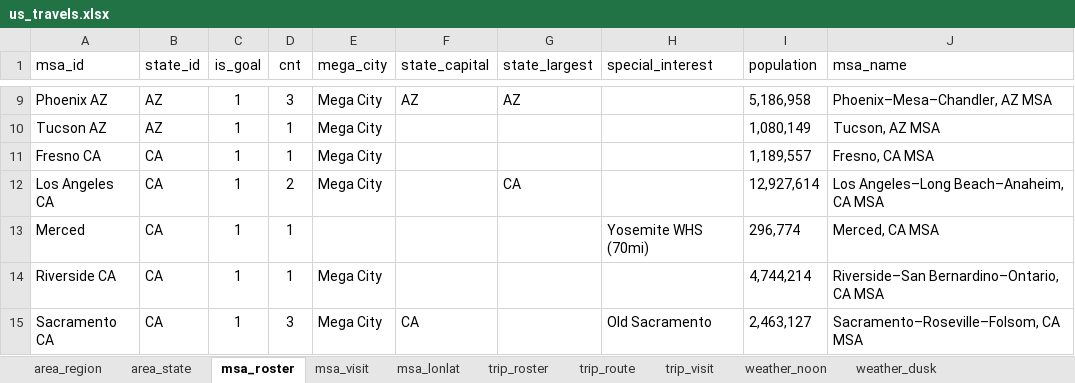
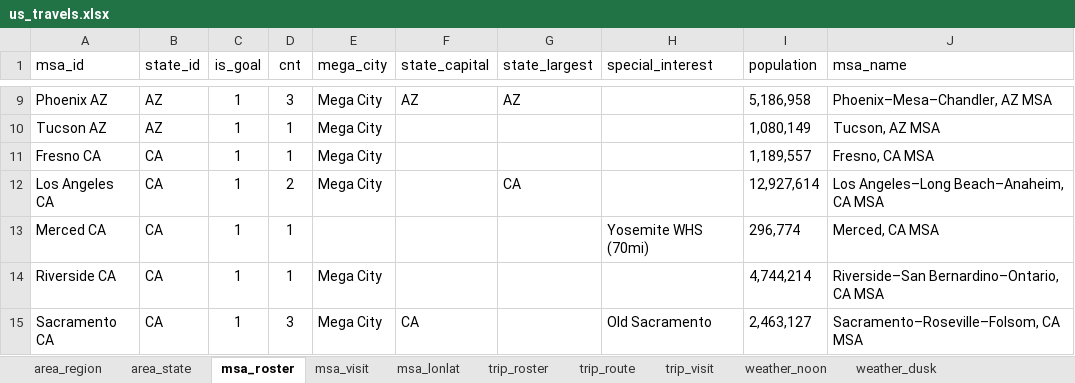
Before and after one commit to sjoshuam/us_travels_v4, an Excel workbook: a_in/us_travels.xlsx, sheet msa_roster, drawn as a sheet; only a part is shown, gaps mark what is left out; values as stored, in another font and other column widths than the file's, no borders; the diff names each change by its address in the sheet, - before the commit and + after, or states it on an @@ line.

```diff
--- a/a_in/us_travels.xlsx (sheet msa_roster)
+++ b/a_in/us_travels.xlsx (sheet msa_roster)
-A13 (msa_id): Merced
+A13 (msa_id): Merced CA
```
Also changed, not shown: sheet msa_lonlat, sheet area_state, sheet trip_route, sheet area_region, sheet trip_roster, sheet trip_visit, formulas that keep their value.
